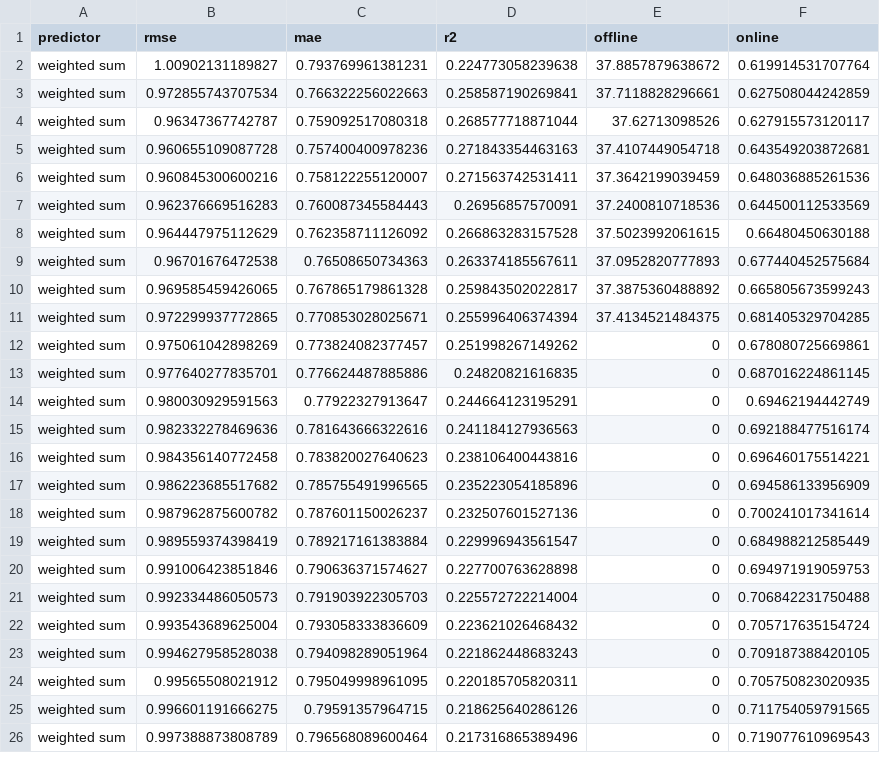
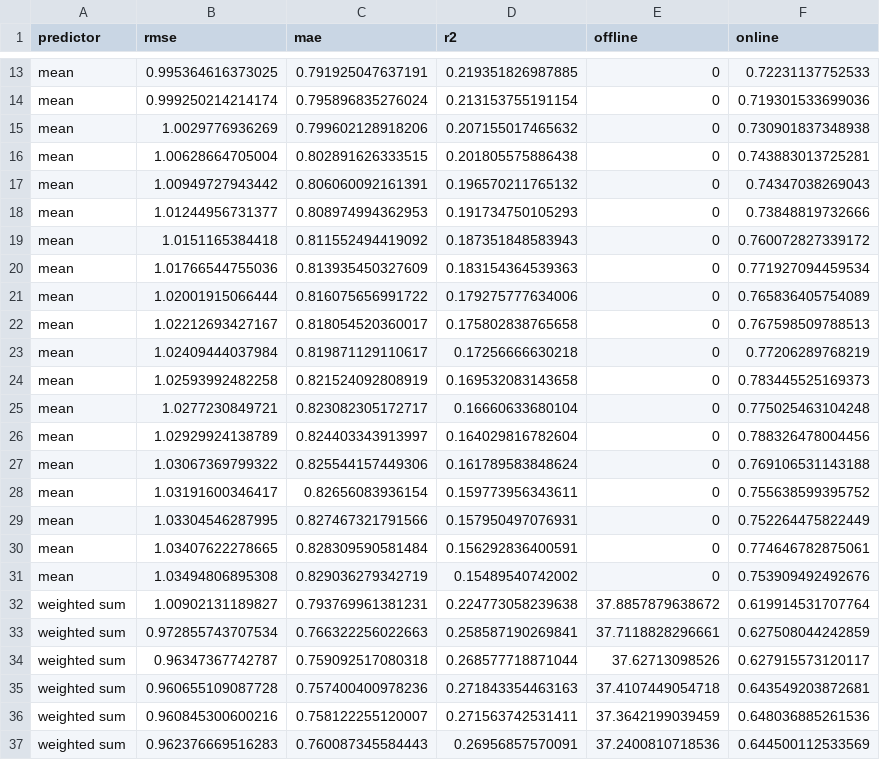
Before and after one commit to JustinDialdestoro/M4R_Clustering, a CSV file: Results/Collaborative Filtering/pred_i.csv, drawn as a sheet; only a part is shown, gaps mark what is left out; the shorter side is filled out with more unchanged rows; the diff covers the shown part only.

```diff
--- a/Results/Collaborative Filtering/pred_i.csv
+++ b/Results/Collaborative Filtering/pred_i.csv
@@ -2 +13,20 @@
+"mean",0.995364616373025,0.791925047637191,0.219351826987885,0,0.72231137752533
+"mean",0.999250214214174,0.795896835276024,0.213153755191154,0,0.719301533699036
+"mean",1.0029776936269,0.799602128918206,0.207155017465632,0,0.730901837348938
+"mean",1.00628664705004,0.802891626333515,0.201805575886438,0,0.743883013725281
+"mean",1.00949727943442,0.806060092161391,0.196570211765132,0,0.74347038269043
+"mean",1.01244956731377,0.808974994362953,0.191734750105293,0,0.73848819732666
+"mean",1.0151165384418,0.811552494419092,0.187351848583943,0,0.760072827339172
+"mean",1.01766544755036,0.813935450327609,0.183154364539363,0,0.771927094459534
+"mean",1.02001915066444,0.816075656991722,0.179275777634006,0,0.765836405754089
+"mean",1.02212693427167,0.818054520360017,0.175802838765658,0,0.767598509788513
+"mean",1.02409444037984,0.819871129110617,0.17256666630218,0,0.77206289768219
+"mean",1.02593992482258,0.821524092808919,0.169532083143658,0,0.783445525169373
+"mean",1.0277230849721,0.823082305172717,0.16660633680104,0,0.775025463104248
+"mean",1.02929924138789,0.824403343913997,0.164029816782604,0,0.788326478004456
+"mean",1.03067369799322,0.825544157449306,0.161789583848624,0,0.769106531143188
+"mean",1.03191600346417,0.82656083936154,0.159773956343611,0,0.755638599395752
+"mean",1.03304546287995,0.827467321791566,0.157950497076931,0,0.752264475822449
+"mean",1.03407622278665,0.828309590581484,0.156292836400591,0,0.774646782875061
+"mean",1.03494806895308,0.829036279342719,0.15489540742002,0,0.753909492492676
 "weighted sum",1.00902131189827,0.793769961381231,0.224773058239638,37.8857879638672,0.619914531707764
```
Also changed, not shown: 11 added rows elsewhere in this file, Results/Collaborative Filtering/pred_u.csv, 3 other files.
